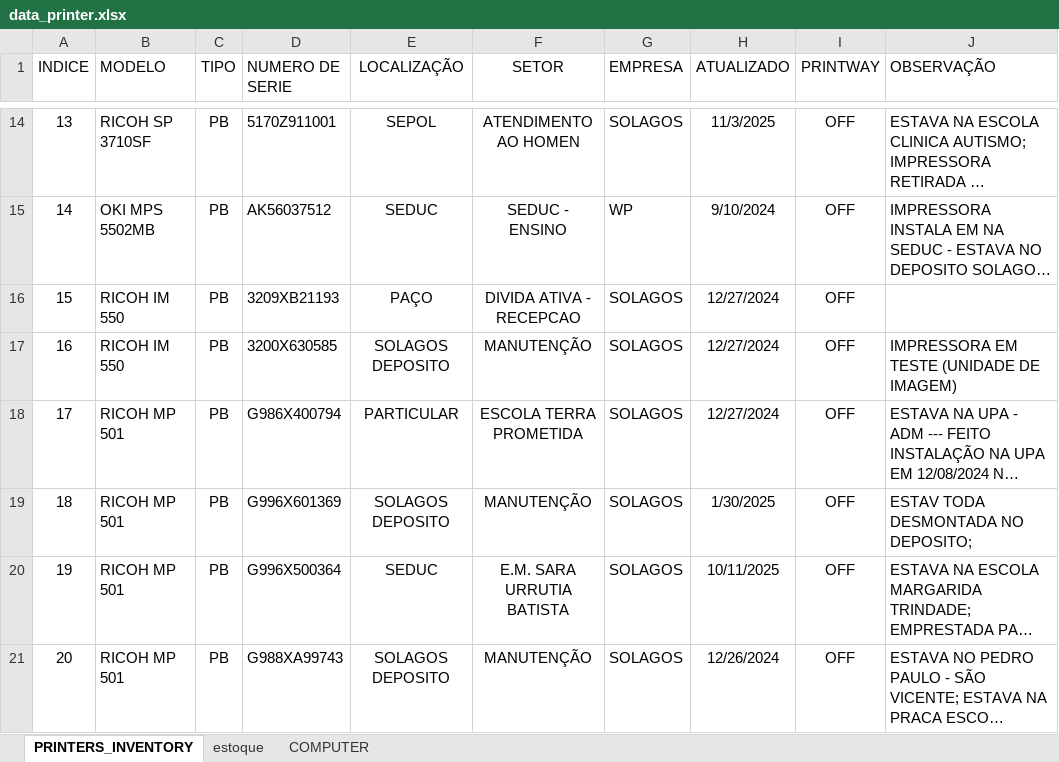
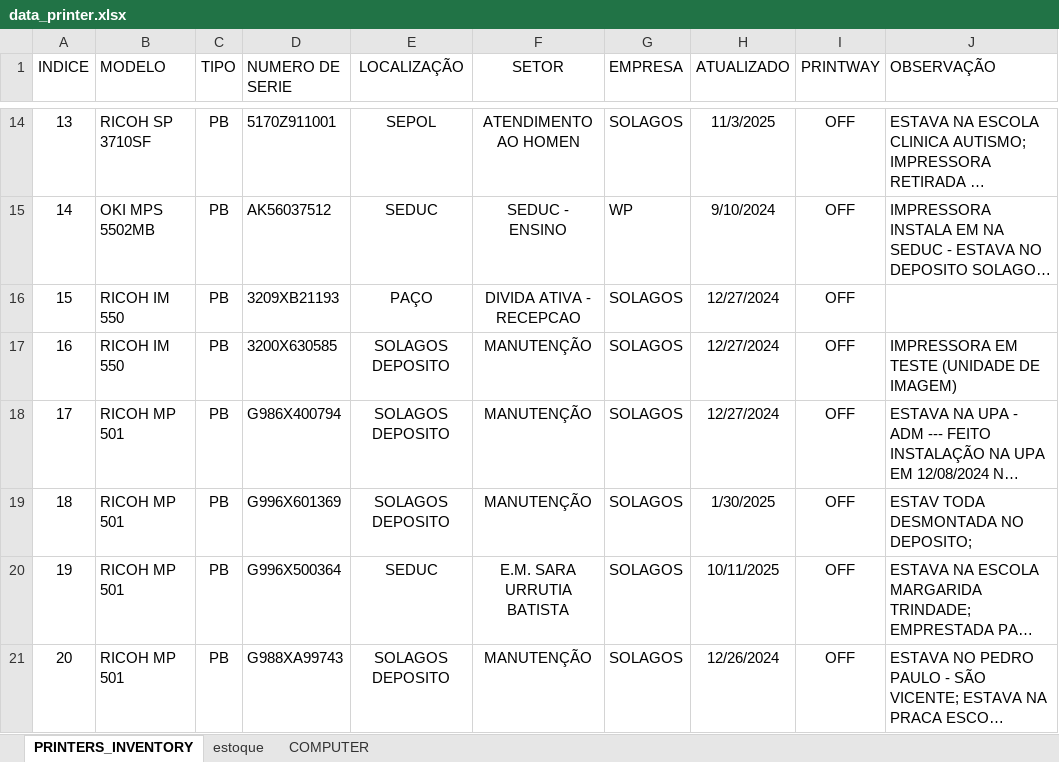
Before and after one commit to flavio-foa-dev/excel, an Excel workbook: data_printer.xlsx, sheet PRINTERS_INVENTORY, drawn as a sheet; only a part is shown, gaps mark what is left out; long unchanged cells end in …; values as stored, in another font and other column widths than the file's, no borders; conditional formats and table styles not drawn; the diff covers the shown part only; the diff names each change by its address in the sheet, - before the commit and + after, or states it on an @@ line.

Commit message:
add Flavio Andrade

```diff
--- a/data_printer.xlsx (sheet PRINTERS_INVENTORY)
+++ b/data_printer.xlsx (sheet PRINTERS_INVENTORY)
-E18 (LOCALIZAÇÃO): PARTICULAR
+E18 (LOCALIZAÇÃO): SOLAGOS DEPOSITO
-F18 (SETOR): ESCOLA TERRA PROMETIDA
+F18 (SETOR): MANUTENÇÃO
```
Also changed, not shown: 14 edited cells elsewhere in this sheet.
